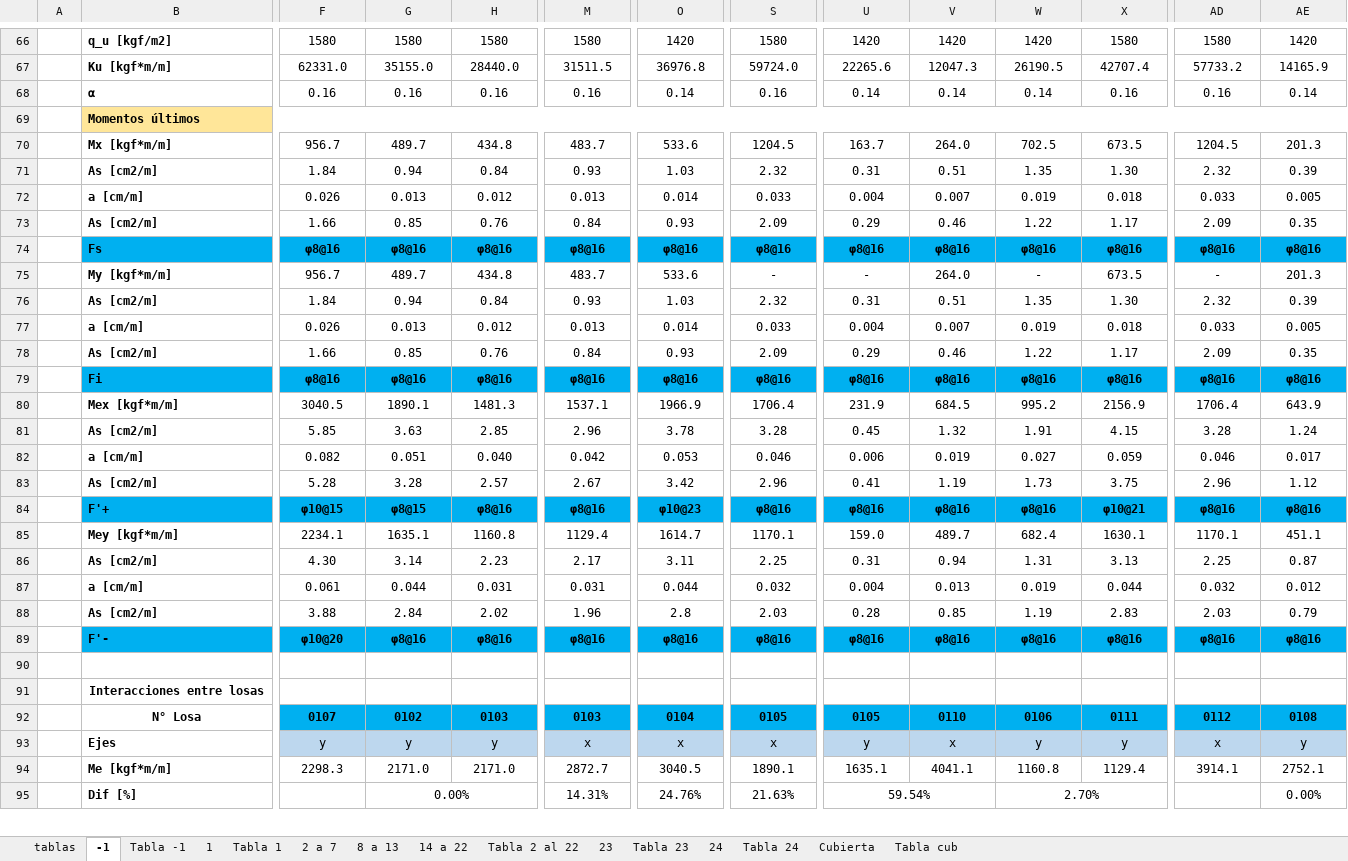
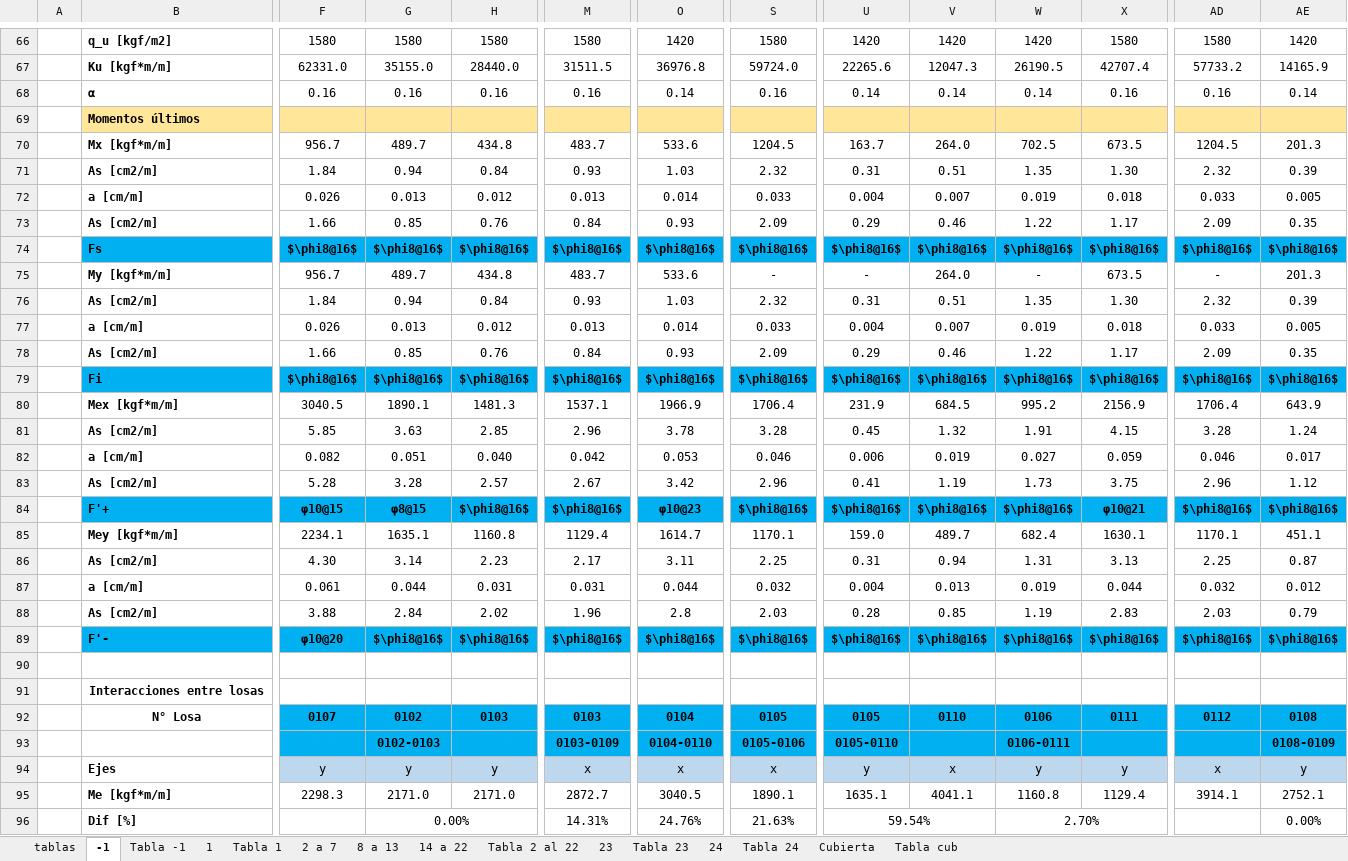
Before and after one commit to ppizarror/proyecto-CI5206, an Excel workbook: Tarea 05/Armadura losas.xlsx, sheet -1, drawn as a sheet; only a part is shown, gaps mark what is left out; values as stored, in another font and other column widths than the file's, no borders; conditional formats not drawn; removed rows and columns are numbered as before the commit, all else as after; rows hold the shown columns only; the diff covers the shown part only; the diff names each change by its address in the sheet, - before the commit and + after, or states it on an @@ line.

```diff
--- a/Tarea 05/Armadura losas.xlsx (sheet -1)
+++ b/Tarea 05/Armadura losas.xlsx (sheet -1)
-B69:AE69 merged
-row 74:  | Fs | φ8@16 | φ8@16 | φ8@16 | φ8@16 | φ8@16 | φ8@16 | φ8@16 | φ8@16 | φ8@16 | φ8@16 | φ8@16 | φ8@16
+row 74:  | Fs | $\phi8@16$ | $\phi8@16$ | $\phi8@16$ | $\phi8@16$ | $\phi8@16$ | $\phi8@16$ | $\phi8@16$ | $\phi8@16$ | $\phi8@16$ | $\phi8@16$ | $\phi8@16$ | $\phi8@16$
-row 79:  | Fi | φ8@16 | φ8@16 | φ8@16 | φ8@16 | φ8@16 | φ8@16 | φ8@16 | φ8@16 | φ8@16 | φ8@16 | φ8@16 | φ8@16
+row 79:  | Fi | $\phi8@16$ | $\phi8@16$ | $\phi8@16$ | $\phi8@16$ | $\phi8@16$ | $\phi8@16$ | $\phi8@16$ | $\phi8@16$ | $\phi8@16$ | $\phi8@16$ | $\phi8@16$ | $\phi8@16$
-H84: φ8@16
+H84: $\phi8@16$
-M84: φ8@16
+M84: $\phi8@16$
-S84: φ8@16
+S84: $\phi8@16$
-U84: φ8@16
+U84: $\phi8@16$
-V84: φ8@16
+V84: $\phi8@16$
-W84: φ8@16
+W84: $\phi8@16$
-AD84: φ8@16
+AD84: $\phi8@16$
-AE84: φ8@16
+AE84: $\phi8@16$
-G89: φ8@16
+G89: $\phi8@16$
-H89: φ8@16
+H89: $\phi8@16$
-M89: φ8@16
+M89: $\phi8@16$
-O89: φ8@16
+O89: $\phi8@16$
-S89: φ8@16
+S89: $\phi8@16$
-U89: φ8@16
+U89: $\phi8@16$
-V89: φ8@16
+V89: $\phi8@16$
-W89: φ8@16
+W89: $\phi8@16$
-X89: φ8@16
+X89: $\phi8@16$
-AD89: φ8@16
+AD89: $\phi8@16$
-AE89: φ8@16
+AE89: $\phi8@16$
+row 93:  |  |  | 0102-0103 |  | 0103-0109 | 0104-0110 | 0105-0106 | 0105-0110 |  | 0106-0111 |  |  | 0108-0109
```
Also changed, not shown: 3 added rows, 22 edited cells and merged cells elsewhere in this sheet, sheet 1, sheet Tabla -1, sheet Tabla 23, sheet Tabla 1, sheet Tabla 2 al 22, sheet 23, 6 more sheets, formulas that keep their value, hidden cells.
